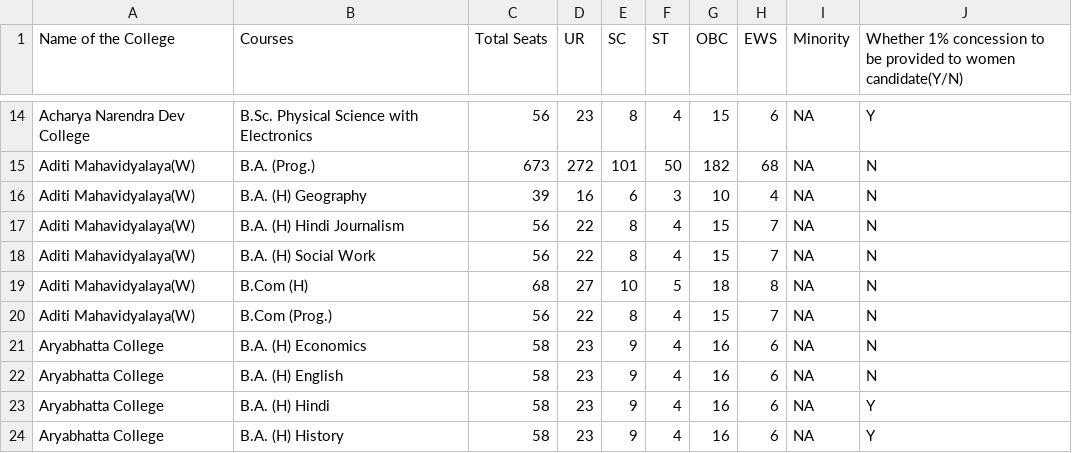
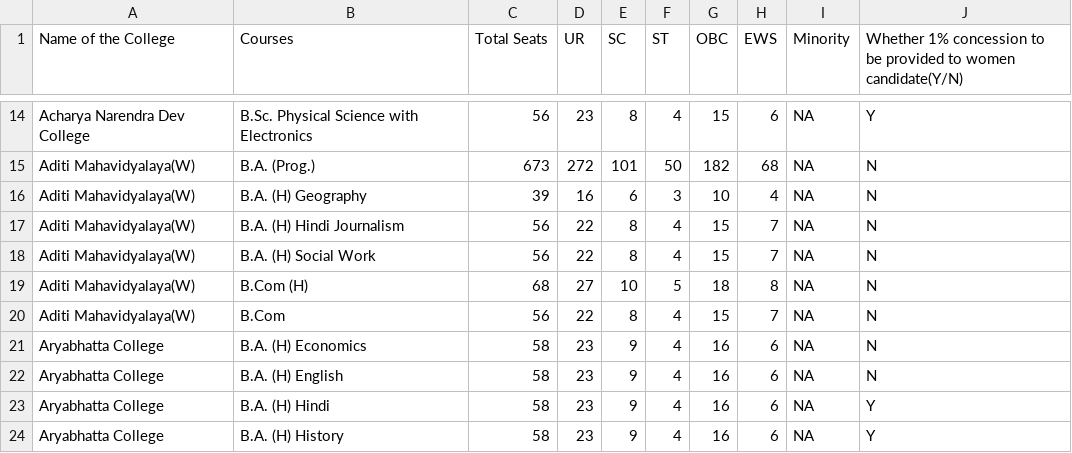
Before and after one commit to harshitadharamansharma/new, a CSV file: data/college_course_category_seats.csv, drawn as a sheet; only a part is shown, gaps mark what is left out.

```diff
--- a/data/college_course_category_seats.csv
+++ b/data/college_course_category_seats.csv
@@ -19,3 +19,3 @@ Aditi Mahavidyalaya(W),B.A. (H) Social Work,56,22,8,4,15,7,NA,N
 Aditi Mahavidyalaya(W),B.Com (H),68,27,10,5,18,8,NA,N
-Aditi Mahavidyalaya(W),B.Com (Prog.),56,22,8,4,15,7,NA,N
+Aditi Mahavidyalaya(W),B.Com,56,22,8,4,15,7,NA,N
 Aryabhatta College,B.A. (H) Economics,58,23,9,4,16,6,NA,N
```
Also changed, not shown: 6 other files.
